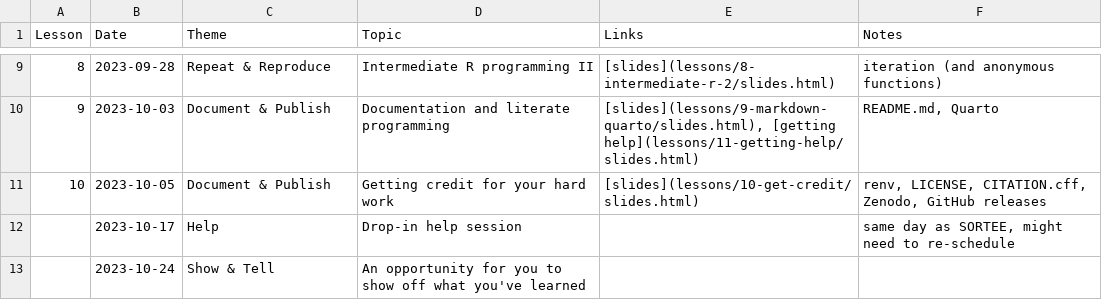
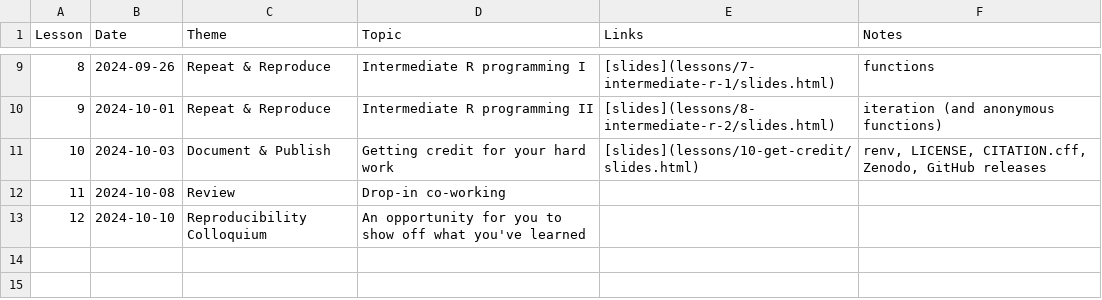
Before and after one commit to cct-datascience/repro-data-sci, a CSV file: schedule.csv, drawn as a sheet; only a part is shown, gaps mark what is left out; the diff covers the shown part only.

Commit message:
update schedule

```diff
--- a/schedule.csv
+++ b/schedule.csv
@@ -9,5 +9,5 @@ Lesson,Date,Theme,Topic,Links,Notes
-8,2023-09-28,Repeat & Reproduce,Intermediate R programming II,[slides](lessons/8-intermediate-r-2/slides.html),iteration (and anonymous functions)
-9,2023-10-03,Document & Publish,Documentation and literate programming,"[slides](lessons/9-markdown-quarto/slides.html), [getting help](lessons/11-getting-help/slides.html)","README.md, Quarto"
-10,2023-10-05,Document & Publish,Getting credit for your hard work,[slides](lessons/10-get-credit/slides.html),"renv, LICENSE, CITATION.cff, Zenodo, GitHub releases"
-,2023-10-17,Help,Drop-in help session,,"same day as SORTEE, might need to re-schedule"
-,2023-10-24,Show & Tell,An opportunity for you to show off what you've learned,,
+8,2024-09-26,Repeat & Reproduce,Intermediate R programming I,[slides](lessons/7-intermediate-r-1/slides.html),functions
+9,2024-10-01,Repeat & Reproduce,Intermediate R programming II,[slides](lessons/8-intermediate-r-2/slides.html),iteration (and anonymous functions)
+10,2024-10-03,Document & Publish,Getting credit for your hard work,[slides](lessons/10-get-credit/slides.html),"renv, LICENSE, CITATION.cff, Zenodo, GitHub releases"
+11,2024-10-08,Review,Drop-in co-working,,
+12,2024-10-10,Reproducibility Colloquium,An opportunity for you to show off what you've learned,,
```
Also changed, not shown: 29 edited cells elsewhere in this file, 2 other files.
